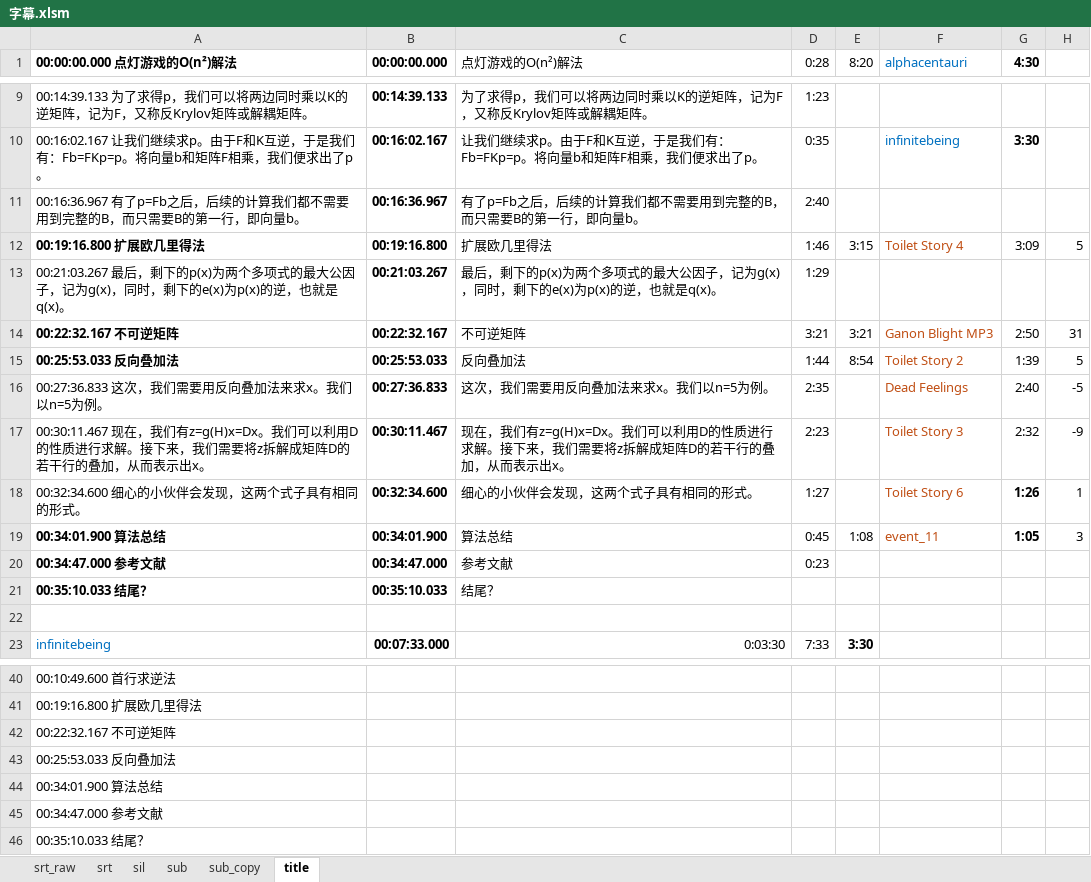
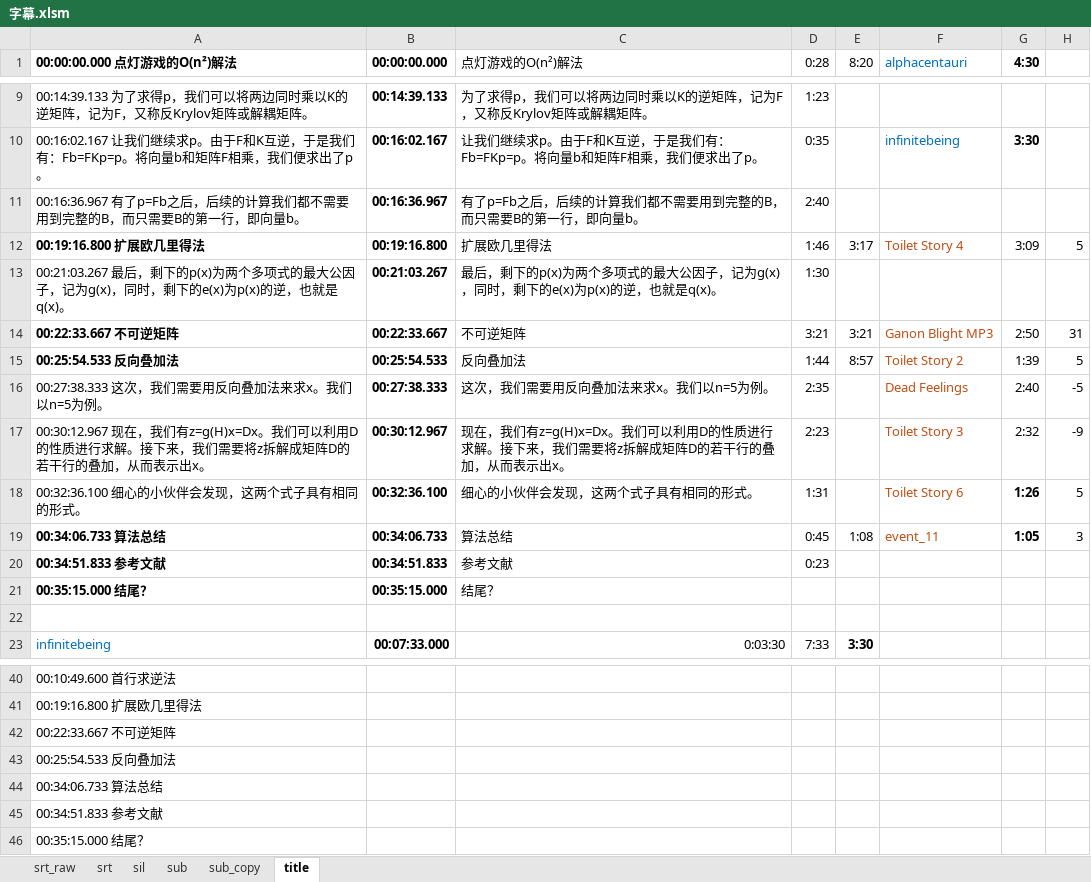
Before and after one commit to axpokl/LightOut, an Excel workbook: ManimGL2/part4/字幕.xlsm, sheet title, drawn as a sheet; only a part is shown, gaps mark what is left out; values as stored, in another font and other column widths than the file's, no borders; the diff names each change by its address in the sheet, - before the commit and + after, or states it on an @@ line.

```diff
--- a/ManimGL2/part4/字幕.xlsm (sheet title)
+++ b/ManimGL2/part4/字幕.xlsm (sheet title)
-E12 (8:20): 3:15
+E12 (8:20): 3:17
-D13 (0:28): 1:29
+D13 (0:28): 1:30
-A14 (00:00:00.000 点灯游戏的O(n²)解法): 00:22:32.167 不可逆矩阵
+A14 (00:00:00.000 点灯游戏的O(n²)解法): 00:22:33.667 不可逆矩阵
-B14 (00:00:00.000): 00:22:32.167
+B14 (00:00:00.000): 00:22:33.667
-A15 (00:00:00.000 点灯游戏的O(n²)解法): 00:25:53.033 反向叠加法
+A15 (00:00:00.000 点灯游戏的O(n²)解法): 00:25:54.533 反向叠加法
-B15 (00:00:00.000): 00:25:53.033
+B15 (00:00:00.000): 00:25:54.533
-E15 (8:20): 8:54
+E15 (8:20): 8:57
-A16 (00:00:00.000 点灯游戏的O(n²)解法): 00:27:36.833 这次，我们需要用反向叠加法来求x。我们以n=5为例。
+A16 (00:00:00.000 点灯游戏的O(n²)解法): 00:27:38.333 这次，我们需要用反向叠加法来求x。我们以n=5为例。
-B16 (00:00:00.000): 00:27:36.833
+B16 (00:00:00.000): 00:27:38.333
-A17 (00:00:00.000 点灯游戏的O(n²)解法): 00:30:11.467 现在，我…
+A17 (00:00:00.000 点灯游戏的O(n²)解法): 00:30:12.967 现在，我…
-B17 (00:00:00.000): 00:30:11.467
+B17 (00:00:00.000): 00:30:12.967
-A18 (00:00:00.000 点灯游戏的O(n²)解法): 00:32:34.600 细心的小伙伴会发现，这两个式子具有相同的形式。
+A18 (00:00:00.000 点灯游戏的O(n²)解法): 00:32:36.100 细心的小伙伴会发现，这两个式子具有相同的形式。
-B18 (00:00:00.000): 00:32:34.600
+B18 (00:00:00.000): 00:32:36.100
-D18 (0:28): 1:27
+D18 (0:28): 1:31
-H18: 1
+H18: 5
-A19 (00:00:00.000 点灯游戏的O(n²)解法): 00:34:01.900 算法总结
+A19 (00:00:00.000 点灯游戏的O(n²)解法): 00:34:06.733 算法总结
-B19 (00:00:00.000): 00:34:01.900
+B19 (00:00:00.000): 00:34:06.733
-A20 (00:00:00.000 点灯游戏的O(n²)解法): 00:34:47.000 参考文献
+A20 (00:00:00.000 点灯游戏的O(n²)解法): 00:34:51.833 参考文献
-B20 (00:00:00.000): 00:34:47.000
+B20 (00:00:00.000): 00:34:51.833
-A21 (00:00:00.000 点灯游戏的O(n²)解法): 00:35:10.033 结尾？
+A21 (00:00:00.000 点灯游戏的O(n²)解法): 00:35:15.000 结尾？
-B21 (00:00:00.000): 00:35:10.033
+B21 (00:00:00.000): 00:35:15.000
-A42 (00:00:00.000 点灯游戏的O(n²)解法): 00:22:32.167 不可逆矩阵
+A42 (00:00:00.000 点灯游戏的O(n²)解法): 00:22:33.667 不可逆矩阵
-A43 (00:00:00.000 点灯游戏的O(n²)解法): 00:25:53.033 反向叠加法
+A43 (00:00:00.000 点灯游戏的O(n²)解法): 00:25:54.533 反向叠加法
-A44 (00:00:00.000 点灯游戏的O(n²)解法): 00:34:01.900 算法总结
+A44 (00:00:00.000 点灯游戏的O(n²)解法): 00:34:06.733 算法总结
-A45 (00:00:00.000 点灯游戏的O(n²)解法): 00:34:47.000 参考文献
+A45 (00:00:00.000 点灯游戏的O(n²)解法): 00:34:51.833 参考文献
-A46 (00:00:00.000 点灯游戏的O(n²)解法): 00:35:10.033 结尾？
+A46 (00:00:00.000 点灯游戏的O(n²)解法): 00:35:15.000 结尾？
```
Also changed, not shown: sheet srt, sheet sil, sheet sub, sheet srt_raw, sheet sub_copy, 27 other files.
